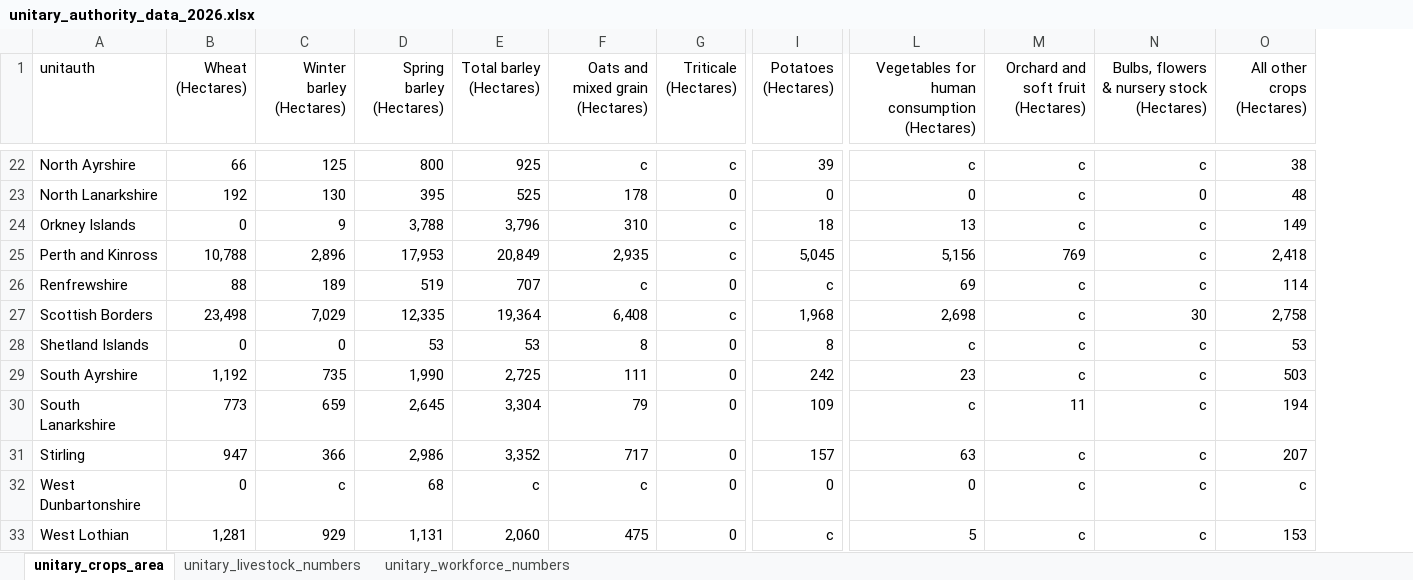
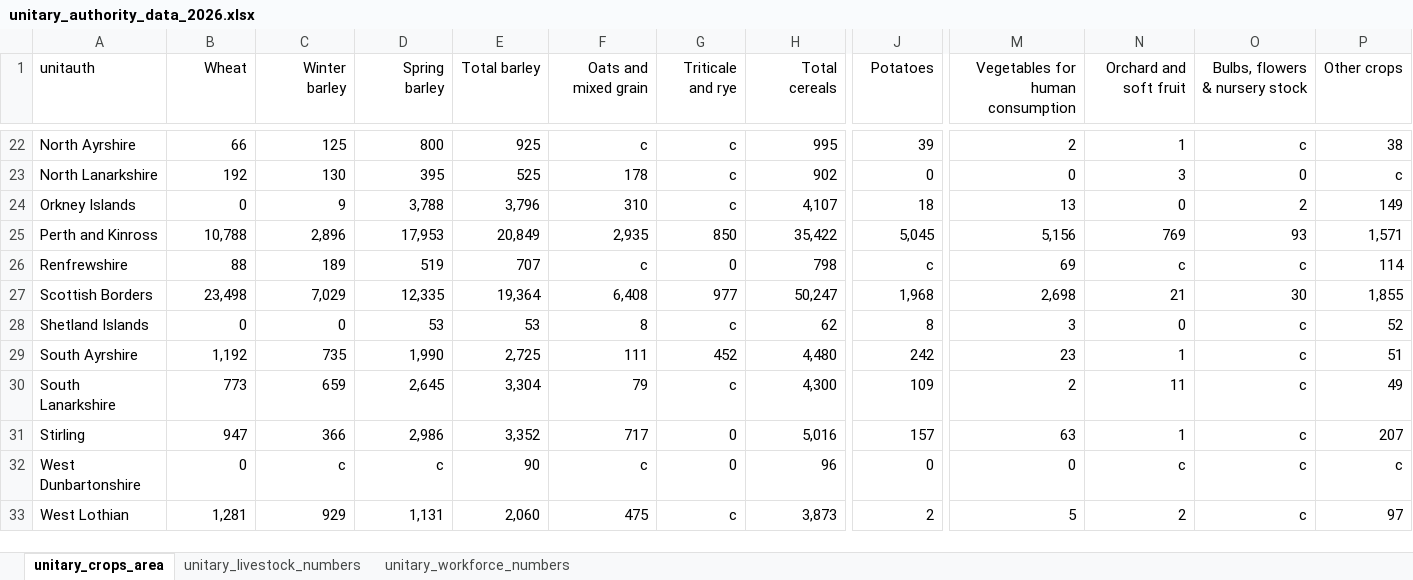
Before and after one commit to ScotGovAnalysis/RESAS-Agricultural-Statistics-Hub, an Excel workbook: Data/unitary_authority_data_2026.xlsx, sheet unitary_crops_area, drawn as a sheet; only a part is shown, gaps mark what is left out; values as stored, in another font and other column widths than the file's, no borders; removed rows and columns are numbered as before the commit, all else as after; the diff covers the shown part only; the diff names each change by its address in the sheet, - before the commit and + after, or states it on an @@ line.

```diff
--- a/Data/unitary_authority_data_2026.xlsx (sheet unitary_crops_area)
+++ b/Data/unitary_authority_data_2026.xlsx (sheet unitary_crops_area)
+column H (Total cereals), rows 22-33: 995 | 902 | 4,107 | 35,422 | 798 | 50,247 | 62 | 4,480 | 4,300 | 5,016 | 96 | 3,873
-column O (All other crops (Hectares)), rows 22-33: 38 | 48 | 149 | 2,418 | 114 | 2,758 | 53 | 503 | 194 | 207 | c | 153
+column P (Other crops), rows 22-33: 38 | c | 149 | 1,571 | 114 | 1,855 | 52 | 51 | 49 | 207 | c | 97
-B1: Wheat (Hectares)
+B1: Wheat
-C1: Winter barley (Hectares)
+C1: Winter barley
-D1: Spring barley (Hectares)
+D1: Spring barley
-E1: Total barley (Hectares)
+E1: Total barley
-F1: Oats and mixed grain (Hectares)
+F1: Oats and mixed grain
-G1: Triticale (Hectares)
+G1: Triticale and rye
-J1: Potatoes (Hectares)
+J1: Potatoes
-M1: Vegetables for human consumption (Hectares)
+M1: Vegetables for human consumption
-N1: Orchard and soft fruit (Hectares)
+N1: Orchard and soft fruit
-O1: Bulbs, flowers & nursery stock (Hectares)
+O1: Bulbs, flowers & nursery stock
-M22 (Vegetables for human consumption): c
+M22 (Vegetables for human consumption): 2
-N22 (Orchard and soft fruit): c
+N22 (Orchard and soft fruit): 1
-G23 (Triticale and rye): 0
+G23 (Triticale and rye): c
-N23 (Orchard and soft fruit): c
+N23 (Orchard and soft fruit): 3
-N24 (Orchard and soft fruit): c
+N24 (Orchard and soft fruit): 0
-O24 (Bulbs, flowers & nursery stock): c
+O24 (Bulbs, flowers & nursery stock): 2
-G25 (Triticale and rye): c
+G25 (Triticale and rye): 850
-O25 (Bulbs, flowers & nursery stock): c
+O25 (Bulbs, flowers & nursery stock): 93
-G27 (Triticale and rye): c
+G27 (Triticale and rye): 977
-N27 (Orchard and soft fruit): c
+N27 (Orchard and soft fruit): 21
-G28 (Triticale and rye): 0
+G28 (Triticale and rye): c
-M28 (Vegetables for human consumption): c
+M28 (Vegetables for human consumption): 3
-N28 (Orchard and soft fruit): c
+N28 (Orchard and soft fruit): 0
-G29 (Triticale and rye): 0
+G29 (Triticale and rye): 452
-N29 (Orchard and soft fruit): c
+N29 (Orchard and soft fruit): 1
-G30 (Triticale and rye): 0
+G30 (Triticale and rye): c
-M30 (Vegetables for human consumption): c
+M30 (Vegetables for human consumption): 2
-N31 (Orchard and soft fruit): c
+N31 (Orchard and soft fruit): 1
-D32 (Spring barley): 68
+D32 (Spring barley): c
-E32 (Total barley): c
+E32 (Total barley): 90
-G33 (Triticale and rye): 0
+G33 (Triticale and rye): c
-J33 (Potatoes): c
+J33 (Potatoes): 2
-N33 (Orchard and soft fruit): c
+N33 (Orchard and soft fruit): 2
```
Also changed, not shown: 37 edited cells and cell formats elsewhere in this sheet, sheet unitary_workforce_numbers, sheet unitary_livestock_numbers, Data/June Agricultural Census 2026 - Main data tables.xlsx, 17 other files.
